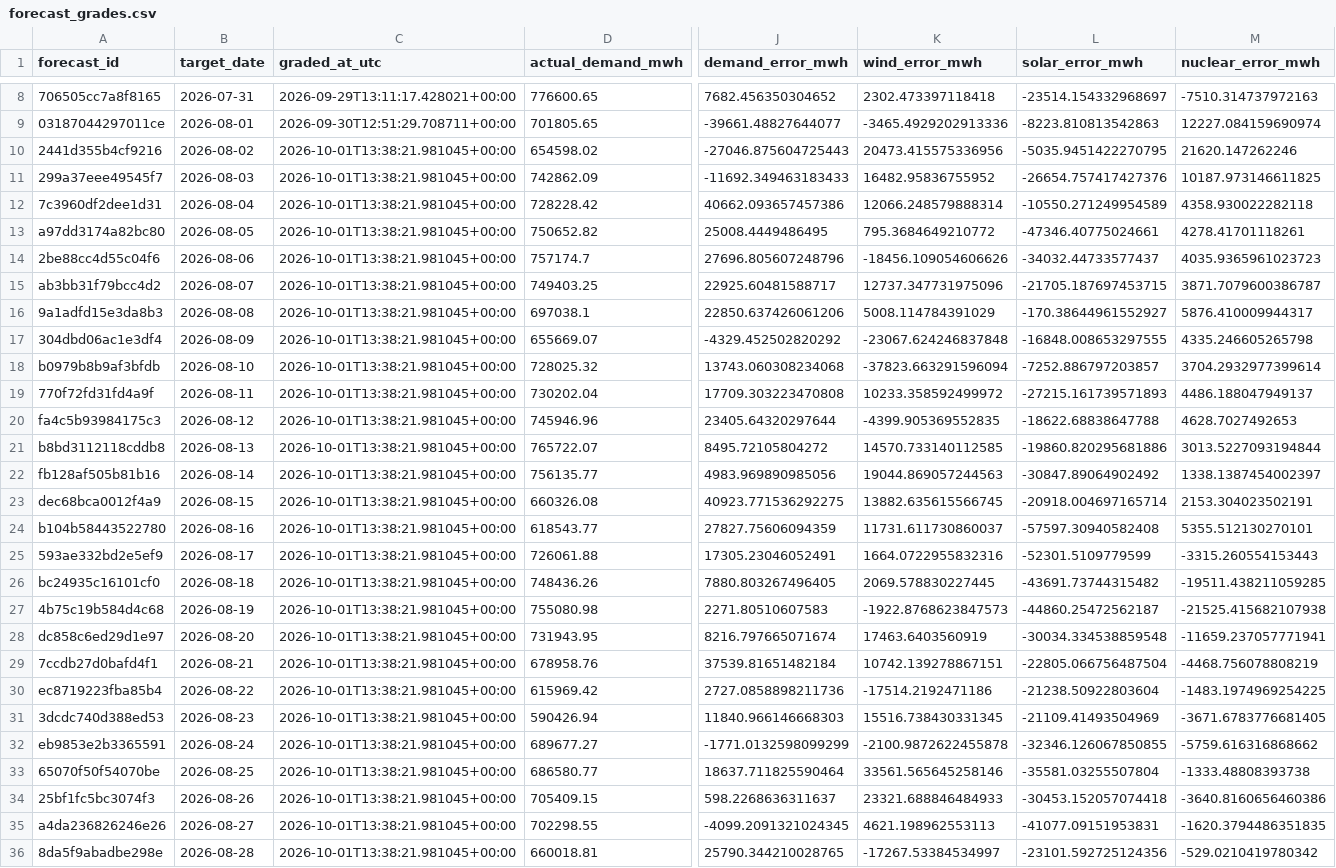
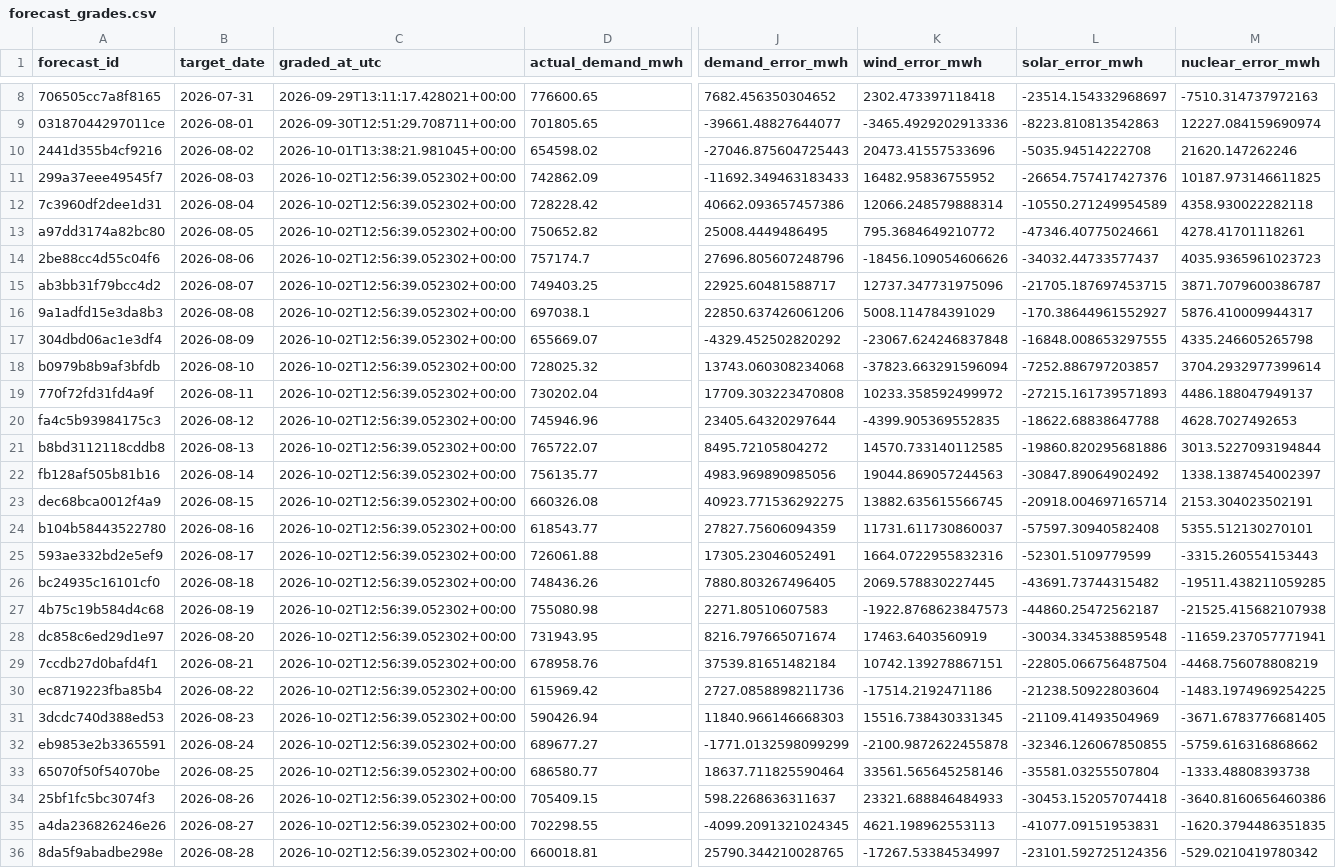
Before and after one commit to Evanssdas/Spain-Market-Platform, a CSV file: logs/forecast_grades.csv, drawn as a sheet; only a part is shown, gaps mark what is left out; the diff covers the shown part only; the diff names each change by its address in the sheet, - before the commit and + after, or states it on an @@ line.

```diff
--- a/logs/forecast_grades.csv
+++ b/logs/forecast_grades.csv
-K10 (wind_error_mwh): 20473.415575336956
+K10 (wind_error_mwh): 20473.41557533696
-L10 (solar_error_mwh): -5035.9451422270795
+L10 (solar_error_mwh): -5035.94514222708
-C11:C36 (graded_at_utc): 2026-10-01T13:38:21.981045+00:00
+C11:C36 (graded_at_utc): 2026-10-02T12:56:39.052302+00:00
```
Also changed, not shown: 1 added row and 33 edited cells elsewhere in this file, data/processed/prices_daily.csv, data/processed/system_daily.csv, 7 other files.
